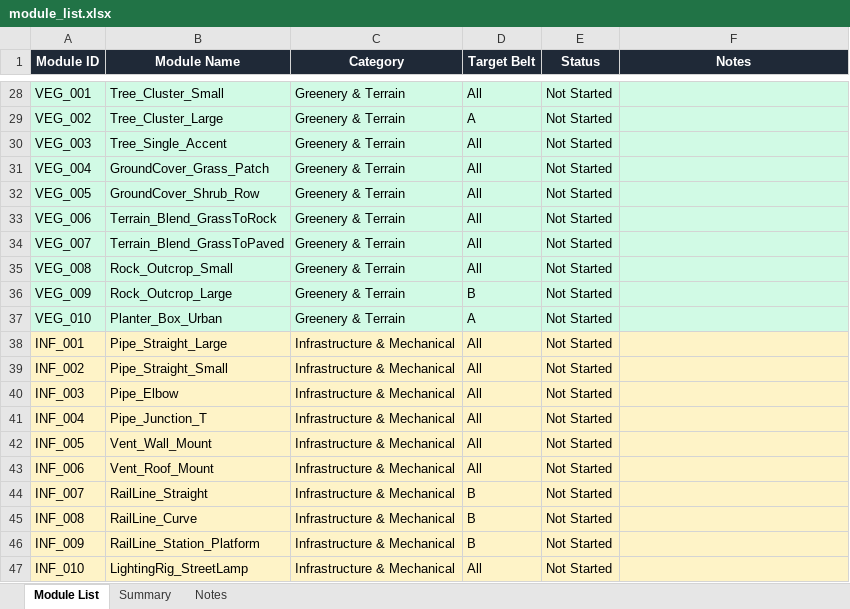
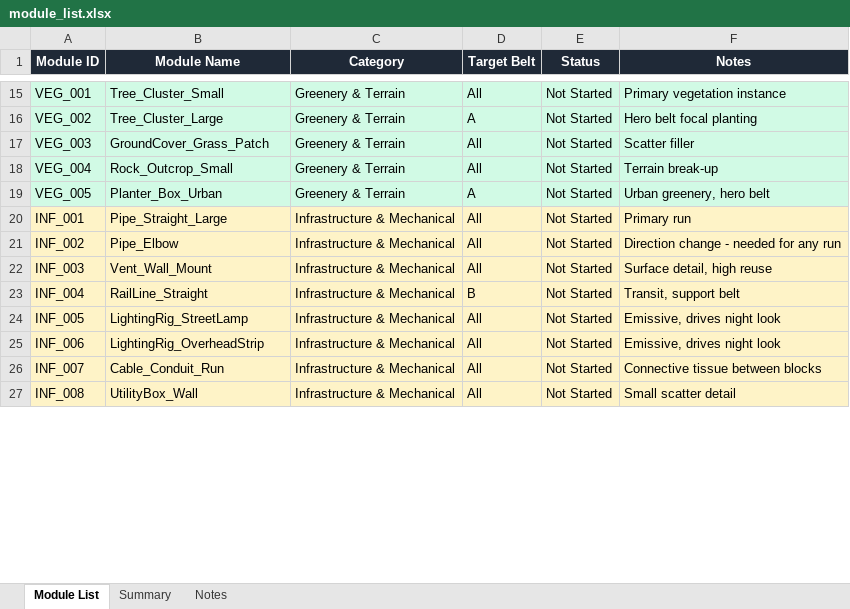
Before and after one commit to John1178/oneill-cylinder-ue5, an Excel workbook: docs/module_list.xlsx, sheet Module List, drawn as a sheet; only a part is shown, gaps mark what is left out; values as stored, in another font and other column widths than the file's, no borders; removed rows and columns are numbered as before the commit, all else as after; the diff covers the shown part only; the diff names each change by its address in the sheet, - before the commit and + after, or states it on an @@ line.

Commit message:
feat: revisied weekly schedule from 12 to 10 week feat: change module list from 60 to half feat: change parent material from texture to pure color for temp

```diff
--- a/docs/module_list.xlsx (sheet Module List)
+++ b/docs/module_list.xlsx (sheet Module List)
-F15 (Notes): (empty)
+F15 (Notes): Primary vegetation instance
-F16 (Notes): (empty)
+F16 (Notes): Hero belt focal planting
-B17 (Module Name): Tree_Single_Accent
+B17 (Module Name): GroundCover_Grass_Patch
-F17 (Notes): (empty)
+F17 (Notes): Scatter filler
-B18 (Module Name): GroundCover_Grass_Patch
+B18 (Module Name): Rock_Outcrop_Small
-F18 (Notes): (empty)
+F18 (Notes): Terrain break-up
-B19 (Module Name): GroundCover_Shrub_Row
+B19 (Module Name): Planter_Box_Urban
-D19 (Target Belt): All
+D19 (Target Belt): A
-F19 (Notes): (empty)
+F19 (Notes): Urban greenery, hero belt
-row 33: VEG_006 | Terrain_Blend_GrassToRock | Greenery & Terrain | All | Not Started
-row 34: VEG_007 | Terrain_Blend_GrassToPaved | Greenery & Terrain | All | Not Started
-row 35: VEG_008 | Rock_Outcrop_Small | Greenery & Terrain | All | Not Started
-row 36: VEG_009 | Rock_Outcrop_Large | Greenery & Terrain | B | Not Started
-row 37: VEG_010 | Planter_Box_Urban | Greenery & Terrain | A | Not Started
-F20 (Notes): (empty)
+F20 (Notes): Primary run
-B21 (Module Name): Pipe_Straight_Small
+B21 (Module Name): Pipe_Elbow
-F21 (Notes): (empty)
+F21 (Notes): Direction change - needed for any run
-B22 (Module Name): Pipe_Elbow
+B22 (Module Name): Vent_Wall_Mount
-F22 (Notes): (empty)
+F22 (Notes): Surface detail, high reuse
-B23 (Module Name): Pipe_Junction_T
+B23 (Module Name): RailLine_Straight
-D23 (Target Belt): All
+D23 (Target Belt): B
-F23 (Notes): (empty)
+F23 (Notes): Transit, support belt
-B24 (Module Name): Vent_Wall_Mount
+B24 (Module Name): LightingRig_StreetLamp
-F24:F25 (Notes): (empty)
+F24:F25 (Notes): Emissive, drives night look
-B25 (Module Name): Vent_Roof_Mount
+B25 (Module Name): LightingRig_OverheadStrip
-B26 (Module Name): RailLine_Straight
+B26 (Module Name): Cable_Conduit_Run
-D26:D27 (Target Belt): B
+D26:D27 (Target Belt): All
-F26 (Notes): (empty)
+F26 (Notes): Connective tissue between blocks
-B27 (Module Name): RailLine_Curve
+B27 (Module Name): UtilityBox_Wall
-F27 (Notes): (empty)
+F27 (Notes): Small scatter detail
-row 46: INF_009 | RailLine_Station_Platform | Infrastructure & Mechanical | B | Not Started
-row 47: INF_010 | LightingRig_StreetLamp | Infrastructure & Mechanical | All | Not Started
```
Also changed, not shown: 25 removed rows and 32 edited cells elsewhere in this sheet, sheet Notes, sheet Summary, 16 other files.
